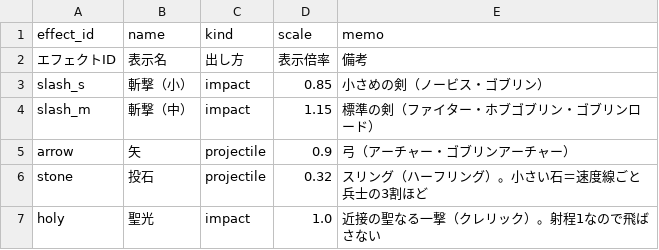
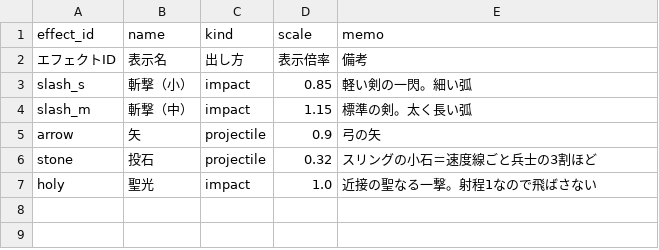
Before and after one commit to sway11466/senaris, a CSV file: data/effects/combat_effect.csv, drawn as a sheet.

```diff
--- a/data/effects/combat_effect.csv
+++ b/data/effects/combat_effect.csv
@@ -2,6 +2,6 @@ effect_id,name,kind,scale,memo
 エフェクトID,表示名,出し方,表示倍率,備考
-slash_s,斬撃（小）,impact,0.85,小さめの剣（ノービス・ゴブリン）
-slash_m,斬撃（中）,impact,1.15,標準の剣（ファイター・ホブゴブリン・ゴブリンロード）
-arrow,矢,projectile,0.9,弓（アーチャー・ゴブリンアーチャー）
-stone,投石,projectile,0.32,スリング（ハーフリング）。小さい石＝速度線ごと兵士の3割ほど
-holy,聖光,impact,1.0,近接の聖なる一撃（クレリック）。射程1なので飛ばさない
+slash_s,斬撃（小）,impact,0.85,軽い剣の一閃。細い弧
+slash_m,斬撃（中）,impact,1.15,標準の剣。太く長い弧
+arrow,矢,projectile,0.9,弓の矢
+stone,投石,projectile,0.32,スリングの小石＝速度線ごと兵士の3割ほど
+holy,聖光,impact,1.0,近接の聖なる一撃。射程1なので飛ばさない
```
Also changed, not shown: 5 other files.
